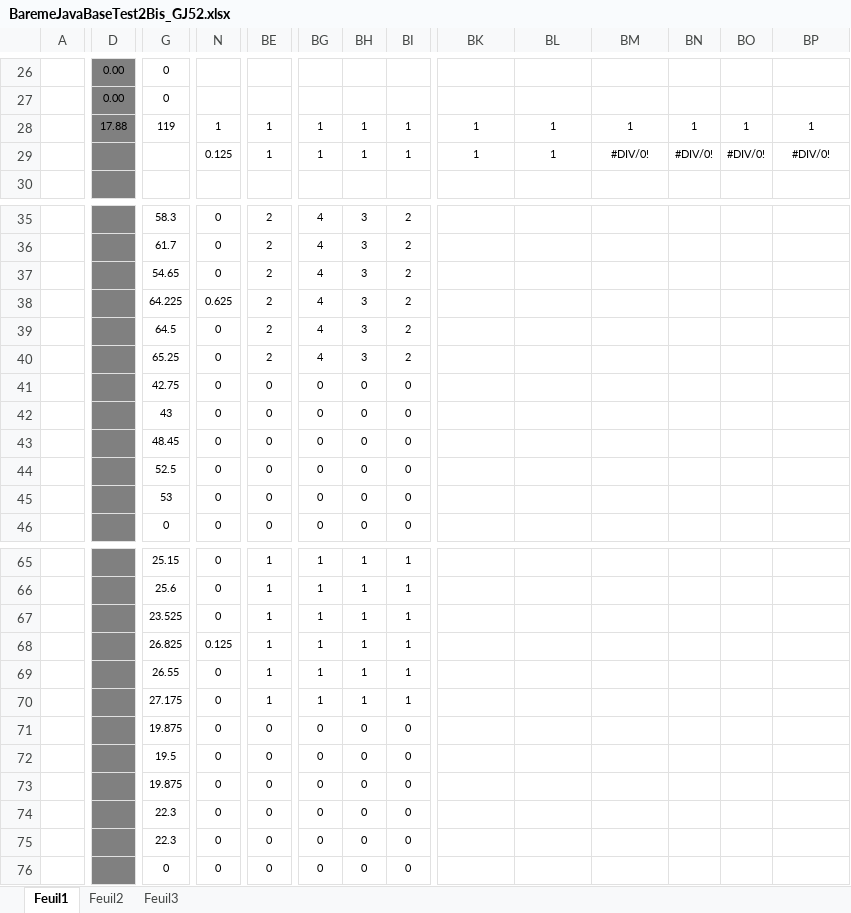
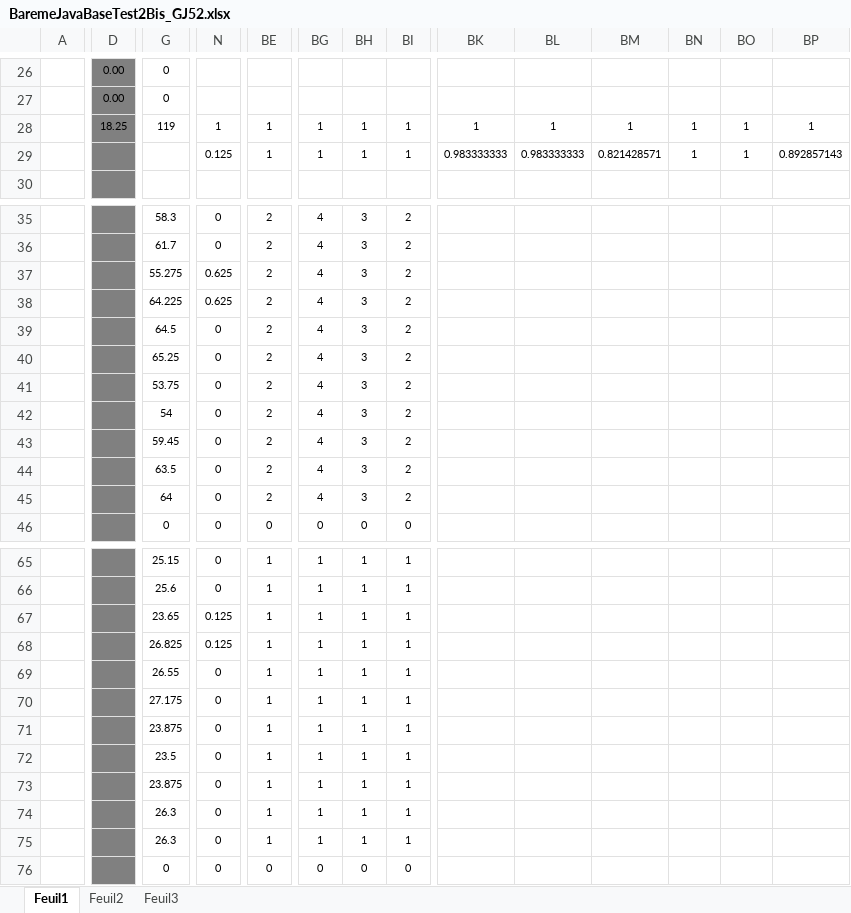
Before and after one commit to chriscerque/CQA_CONTACT_TEST_JAVA_BASE_FINAL_correction, an Excel workbook: BaremeJavaBaseTest2Bis_GJ52.xlsx, sheet Feuil1, drawn as a sheet; only a part is shown, gaps mark what is left out; values as stored, in another font and other column widths than the file's, no borders; conditional formats not drawn; the diff covers the shown part only; the diff names each change by its address in the sheet, - before the commit and + after, or states it on an @@ line.

```diff
--- a/BaremeJavaBaseTest2Bis_GJ52.xlsx (sheet Feuil1)
+++ b/BaremeJavaBaseTest2Bis_GJ52.xlsx (sheet Feuil1)
-D28: 17.88
+D28: 18.25
-BK29: 1
+BK29: 0.983333333
-BL29: 1
+BL29: 0.983333333
-BM29: #DIV/0!
+BM29: 0.821428571
-BN29: #DIV/0!
+BN29: 1
-BO29: #DIV/0!
+BO29: 1
-BP29: #DIV/0!
+BP29: 0.892857143
-G37: 54.65
+G37: 55.275
-N37: 0
+N37: 0.625
-G41: 42.75
+G41: 53.75
-BE41:BE45: 0
+BE41:BE45: 2
-BG41:BG45: 0
+BG41:BG45: 4
-BH41:BH45: 0
+BH41:BH45: 3
-BI41:BI45: 0
+BI41:BI45: 2
-G42: 43
+G42: 54
-G43: 48.45
+G43: 59.45
-G44: 52.5
+G44: 63.5
-G45: 53
+G45: 64
-G67: 23.525
+G67: 23.65
-N67: 0
+N67: 0.125
-G71: 19.875
+G71: 23.875
-BE71:BE75: 0
+BE71:BE75: 1
-BG71:BG75: 0
+BG71:BG75: 1
-BH71:BH75: 0
+BH71:BH75: 1
-BI71:BI75: 0
+BI71:BI75: 1
-G72: 19.5
+G72: 23.5
-G73: 19.875
+G73: 23.875
-G74:G75: 22.3
+G74:G75: 26.3
```
Also changed, not shown: 156 edited cells elsewhere in this sheet.
